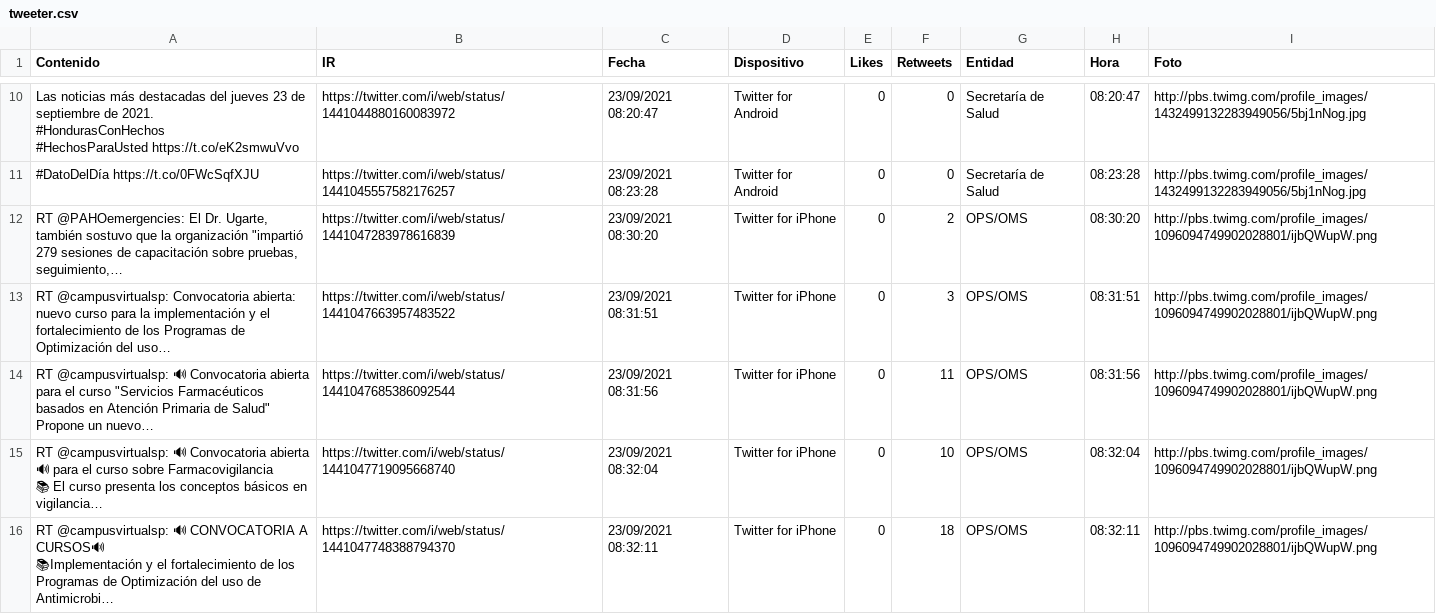
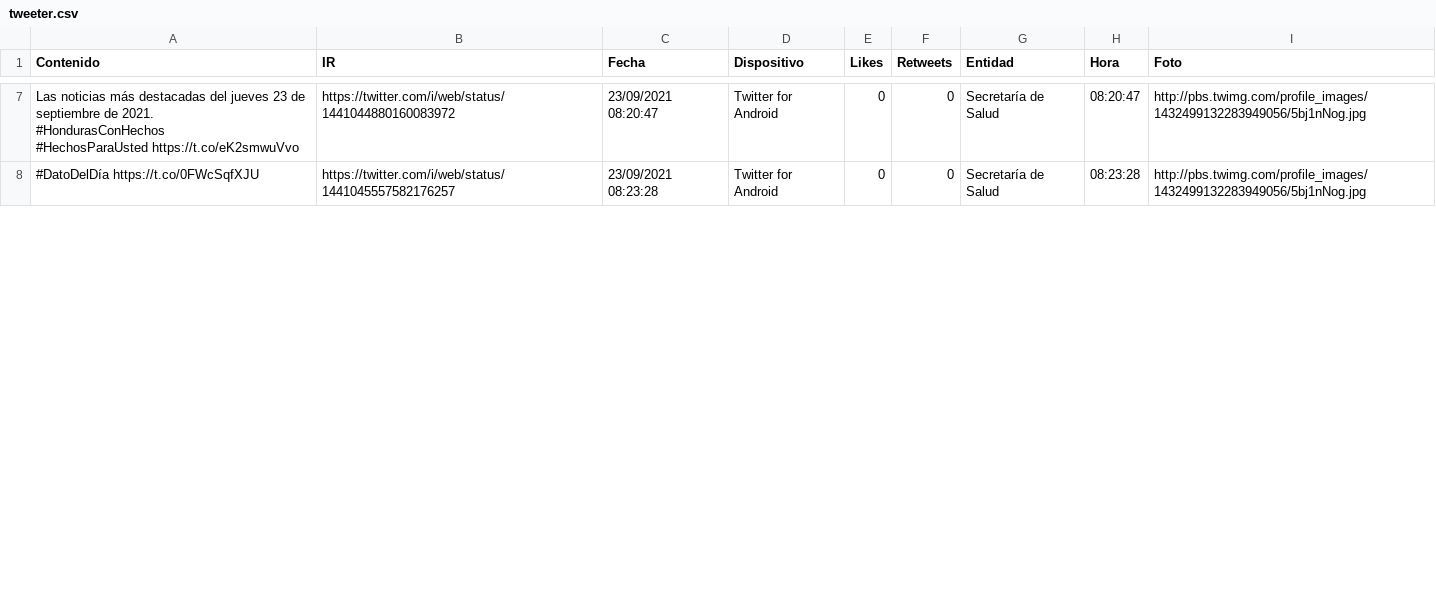
Before and after one commit to Sud-Austral/Datos_Honduras, a CSV file: tweeter/tweeter.csv, drawn as a sheet; only a part is shown, gaps mark what is left out; removed rows and columns are numbered as before the commit, all else as after; ↵ is a line break in a cell; the diff covers the shown part only; the diff names each change by its address in the sheet, - before the commit and + after, or states it on an @@ line.

```diff
--- a/tweeter/tweeter.csv
+++ b/tweeter/tweeter.csv
-row 12: RT @PAHOemergencies: El Dr. Ugarte, también sostuvo que la organización "impartió 279 sesiones de capacitación sobre pruebas, seguimiento,… | https://twitter.com/i/web/status/1441047283978616839 | 23/09/2021 08:30:20 | Twitter for iPhone | 0 | 2 | OPS/OMS | 08:30:20 | http://pbs.twimg.com/profile_images/1096094749902028801/ijbQWupW.png
-row 13: RT @campusvirtualsp: Convocatoria abierta: nuevo curso para la implementación y el fortalecimiento de los Programas de Optimización del uso… | https://twitter.com/i/web/status/1441047663957483522 | 23/09/2021 08:31:51 | Twitter for iPhone | 0 | 3 | OPS/OMS | 08:31:51 | http://pbs.twimg.com/profile_images/1096094749902028801/ijbQWupW.png
-row 14: RT @campusvirtualsp: 🔊 Convocatoria abierta para el curso "Servicios Farmacéuticos basados en Atención Primaria de Salud" ↵ Propone un nuevo… | https://twitter.com/i/web/status/1441047685386092544 | 23/09/2021 08:31:56 | Twitter for iPhone | 0 | 11 | OPS/OMS | 08:31:56 | http://pbs.twimg.com/profile_images/1096094749902028801/ijbQWupW.png
-row 15: RT @campusvirtualsp: 🔊 Convocatoria abierta 🔊 para el curso sobre Farmacovigilancia ↵ 📚 El curso presenta los conceptos básicos en vigilancia… | https://twitter.com/i/web/status/1441047719095668740 | 23/09/2021 08:32:04 | Twitter for iPhone | 0 | 10 | OPS/OMS | 08:32:04 | http://pbs.twimg.com/profile_images/1096094749902028801/ijbQWupW.png
-row 16: RT @campusvirtualsp: 🔊 CONVOCATORIA A CURSOS🔊 ↵ 📚Implementación y el fortalecimiento de los Programas de Optimización del uso de Antimicrobi… | https://twitter.com/i/web/status/1441047748388794370 | 23/09/2021 08:32:11 | Twitter for iPhone | 0 | 18 | OPS/OMS | 08:32:11 | http://pbs.twimg.com/profile_images/1096094749902028801/ijbQWupW.png
```
Also changed, not shown: 10 added rows, 5 removed rows and 3 edited cells elsewhere in this file.
